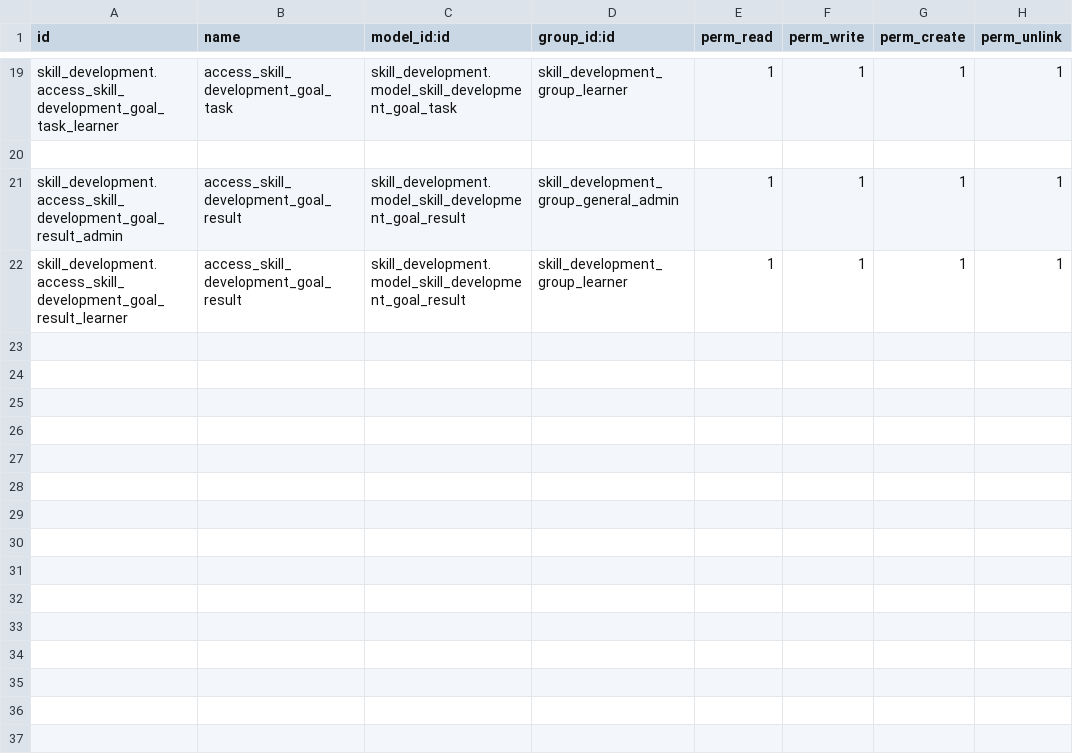
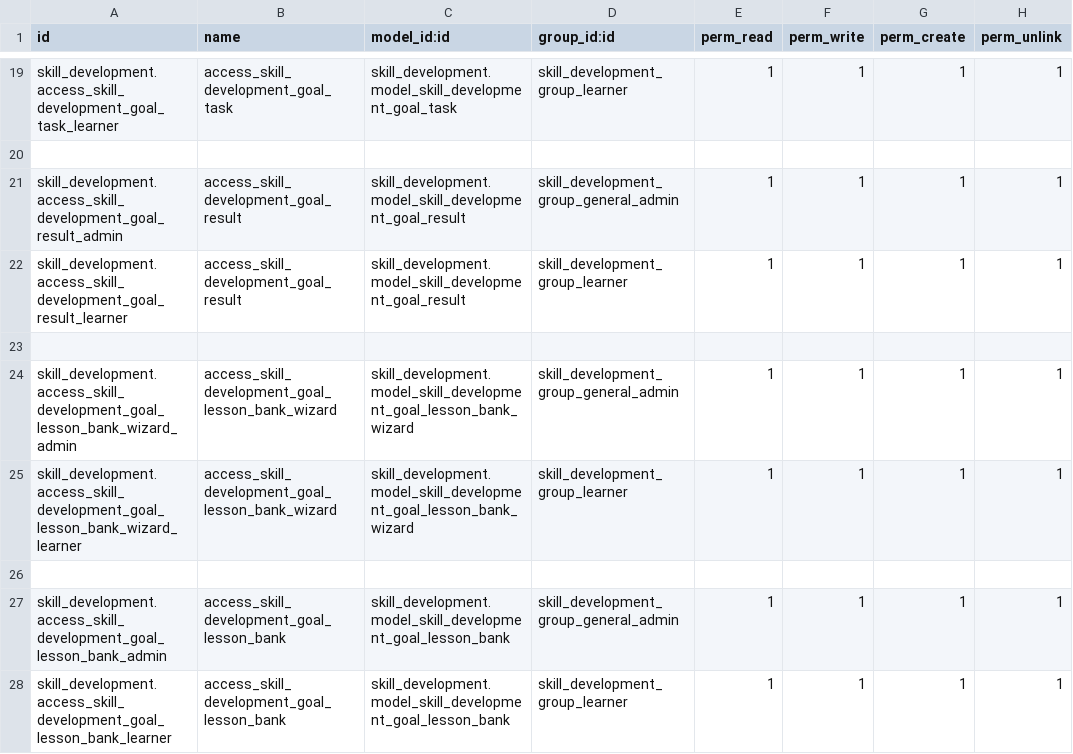
Before and after one commit to FatimaMir-odoo-dev/skill-development-suite, a CSV file: skill_development/security/ir.model.access.csv, drawn as a sheet; only a part is shown, gaps mark what is left out.

Commit message:
add lesson bank wizard, menu, and basic tree and form view + model

```diff
--- a/skill_development/security/ir.model.access.csv
+++ b/skill_development/security/ir.model.access.csv
@@ -22 +22,7 @@ skill_development.access_skill_development_goal_result_admin,access_skill_develo
 skill_development.access_skill_development_goal_result_learner,access_skill_development_goal_result,skill_development.model_skill_development_goal_result,skill_development_group_learner,1,1,1,1
+
+skill_development.access_skill_development_goal_lesson_bank_wizard_admin,access_skill_development_goal_lesson_bank_wizard,skill_development.model_skill_development_goal_lesson_bank_wizard,skill_development_group_general_admin,1,1,1,1
+skill_development.access_skill_development_goal_lesson_bank_wizard_learner,access_skill_development_goal_lesson_bank_wizard,skill_development.model_skill_development_goal_lesson_bank_wizard,skill_development_group_learner,1,1,1,1
+
+skill_development.access_skill_development_goal_lesson_bank_admin,access_skill_development_goal_lesson_bank,skill_development.model_skill_development_goal_lesson_bank,skill_development_group_general_admin,1,1,1,1
+skill_development.access_skill_development_goal_lesson_bank_learner,access_skill_development_goal_lesson_bank,skill_development.model_skill_development_goal_lesson_bank,skill_development_group_learner,1,1,1,1
```
Also changed, not shown: 7 other files.
